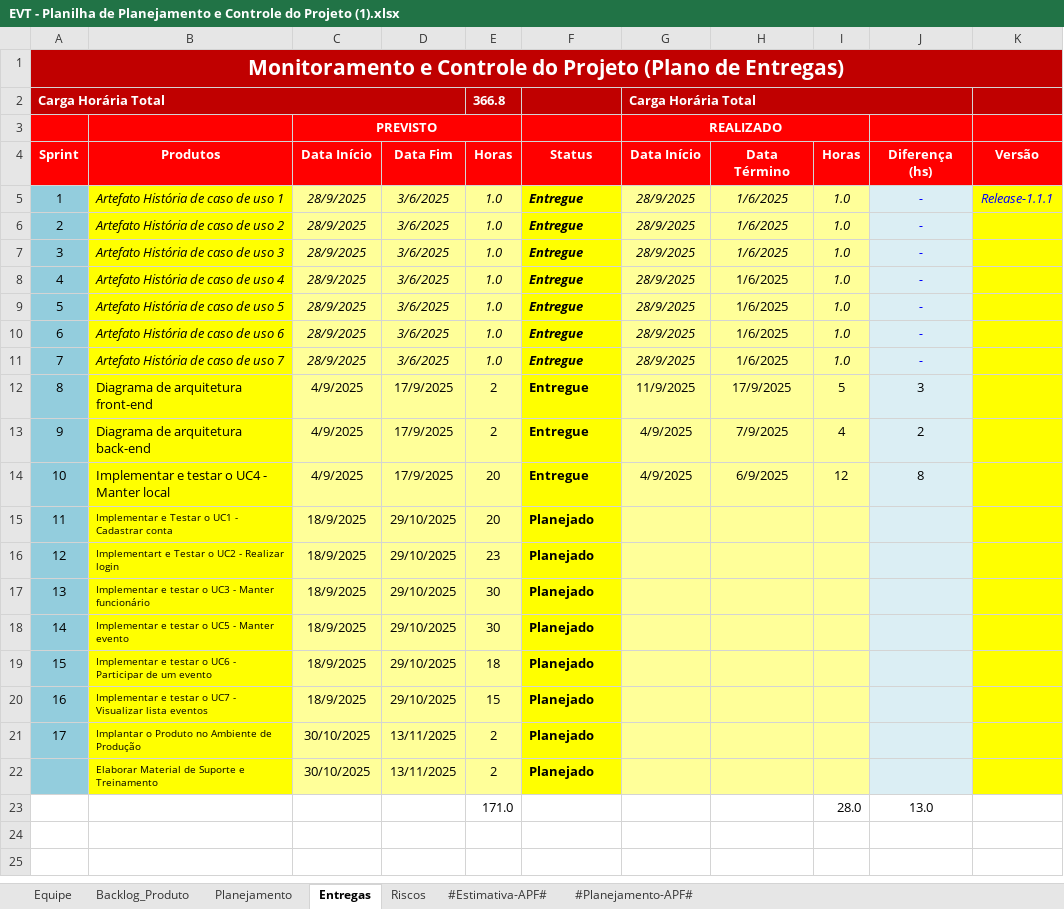
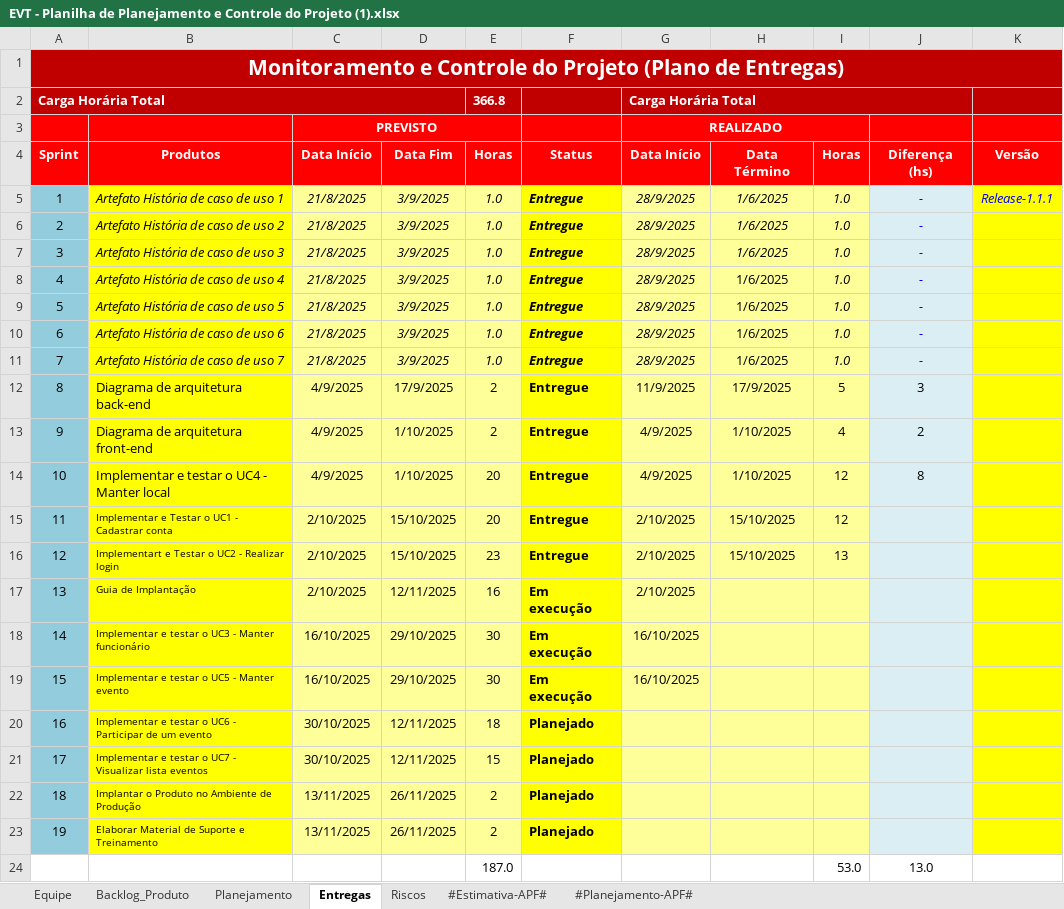
Before and after one commit to LindmanBassi/EvT---Eventos-Tech, an Excel workbook: 6.Gerenciamento de Projeto/EVT - Planilha de Planejamento e Controle do Projeto (1).xlsx, sheet Entregas, drawn as a sheet; values as stored, in another font and other column widths than the file's, no borders; charts and pictures and conditional formats not drawn; removed rows and columns are numbered as before the commit, all else as after; the diff names each change by its address in the sheet, - before the commit and + after, or states it on an @@ line.

Commit message:
feature-60

```diff
--- a/6.Gerenciamento de Projeto/EVT - Planilha de Planejamento e Controle do Projeto (1).xlsx (sheet Entregas)
+++ b/6.Gerenciamento de Projeto/EVT - Planilha de Planejamento e Controle do Projeto (1).xlsx (sheet Entregas)
-C5:C11 (Data Início): 28/9/2025
+C5:C11 (Data Início): 21/8/2025
-D5:D11 (Data Fim): 3/6/2025
+D5:D11 (Data Fim): 3/9/2025
-B12 (Produtos): Diagrama de arquitetura front-end
+B12 (Produtos): Diagrama de arquitetura back-end
-B13 (Produtos): Diagrama de arquitetura back-end
+B13 (Produtos): Diagrama de arquitetura front-end
-D13:D14 (Data Fim): 17/9/2025
+D13:D14 (Data Fim): 1/10/2025
-H13 (Data Término): 7/9/2025
+H13 (Data Término): 1/10/2025
-H14 (Data Término): 6/9/2025
+H14 (Data Término): 1/10/2025
-C15:C16 (Data Início): 18/9/2025
+C15:C16 (Data Início): 2/10/2025
-D15:D16 (Data Fim): 29/10/2025
+D15:D16 (Data Fim): 15/10/2025
-F15:F16 (Status): Planejado
+F15:F16 (Status): Entregue
-G15:G16 (Data Início): (empty)
+G15:G16 (Data Início): 2/10/2025
-H15:H16 (Data Término): (empty)
+H15:H16 (Data Término): 15/10/2025
-I15 (Horas): (empty)
+I15 (Horas): 12
-I16 (Horas): (empty)
+I16 (Horas): 13
+row 17: 13 | Guia de Implantação | 2/10/2025 | 12/11/2025 | 16 | Em execução | 2/10/2025
@@ column A (Sprint) renumbered between rows 18 and 23 @@
-C18:C19 (Data Início): 18/9/2025
+C18:C19 (Data Início): 16/10/2025
-F18:F19 (Status): Planejado
+F18:F19 (Status): Em execução
-G18:G19 (Data Início): (empty)
+G18:G19 (Data Início): 16/10/2025
-C20:C21 (Data Início): 18/9/2025
+C20:C21 (Data Início): 30/10/2025
-D20:D21 (Data Fim): 29/10/2025
+D20:D21 (Data Fim): 12/11/2025
-C22:C23 (Data Início): 30/10/2025
+C22:C23 (Data Início): 13/11/2025
-D22:D23 (Data Fim): 13/11/2025
+D22:D23 (Data Fim): 26/11/2025
-row 23:  |  |  |  | 171.0 |  |  |  | 28.0 | 13.0
+row 24:  |  |  |  | 187.0 |  |  |  | 53.0 | 13.0
```
Also changed, not shown: charts or pictures.
